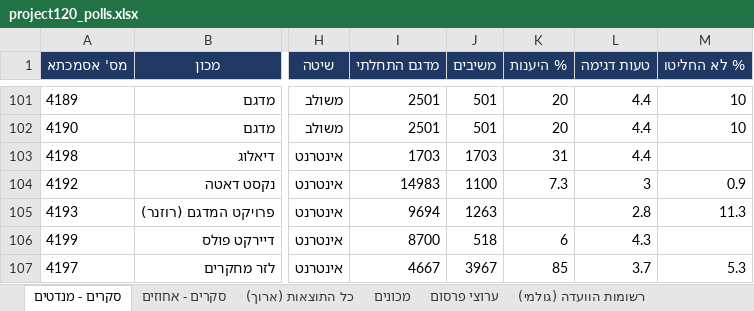
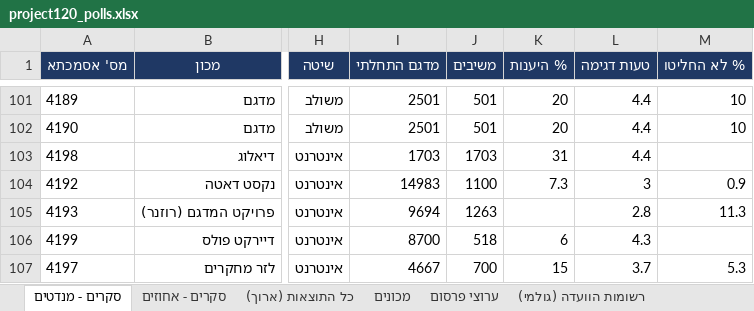
Before and after one commit to lautmanaha/project120, an Excel workbook: exports/project120_polls.xlsx, sheet סקרים - מנדטים, drawn as a sheet; only a part is shown, gaps mark what is left out; values as stored, in another font and other column widths than the file's, no borders; the diff names each change by its address in the sheet, - before the commit and + after, or states it on an @@ line.

```diff
--- a/exports/project120_polls.xlsx (sheet סקרים - מנדטים)
+++ b/exports/project120_polls.xlsx (sheet סקרים - מנדטים)
-J107 (משיבים): 3967
+J107 (משיבים): 700
-K107 (% היענות): 85
+K107 (% היענות): 15
```
Also changed, not shown: sheet סקרים - אחוזים, 16 other files.
